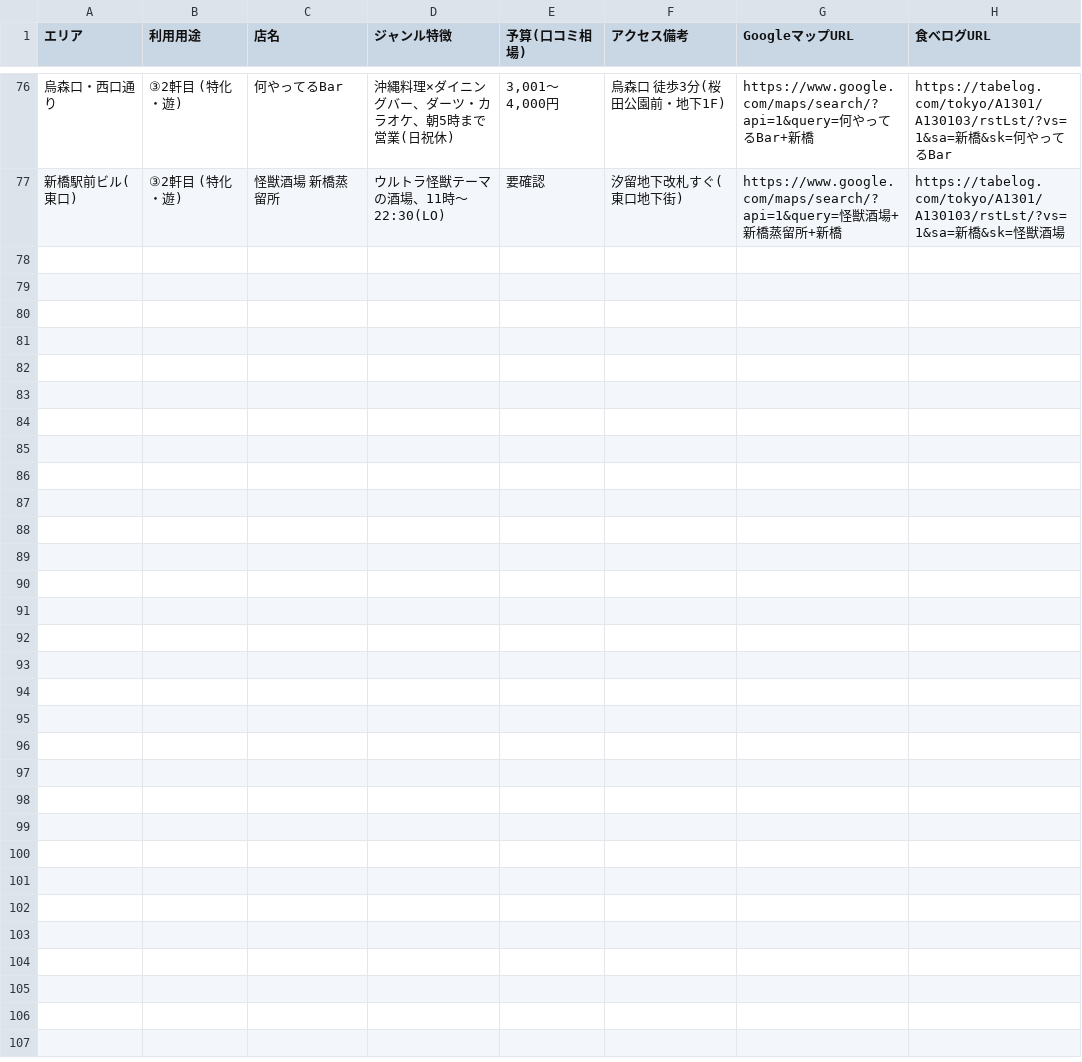
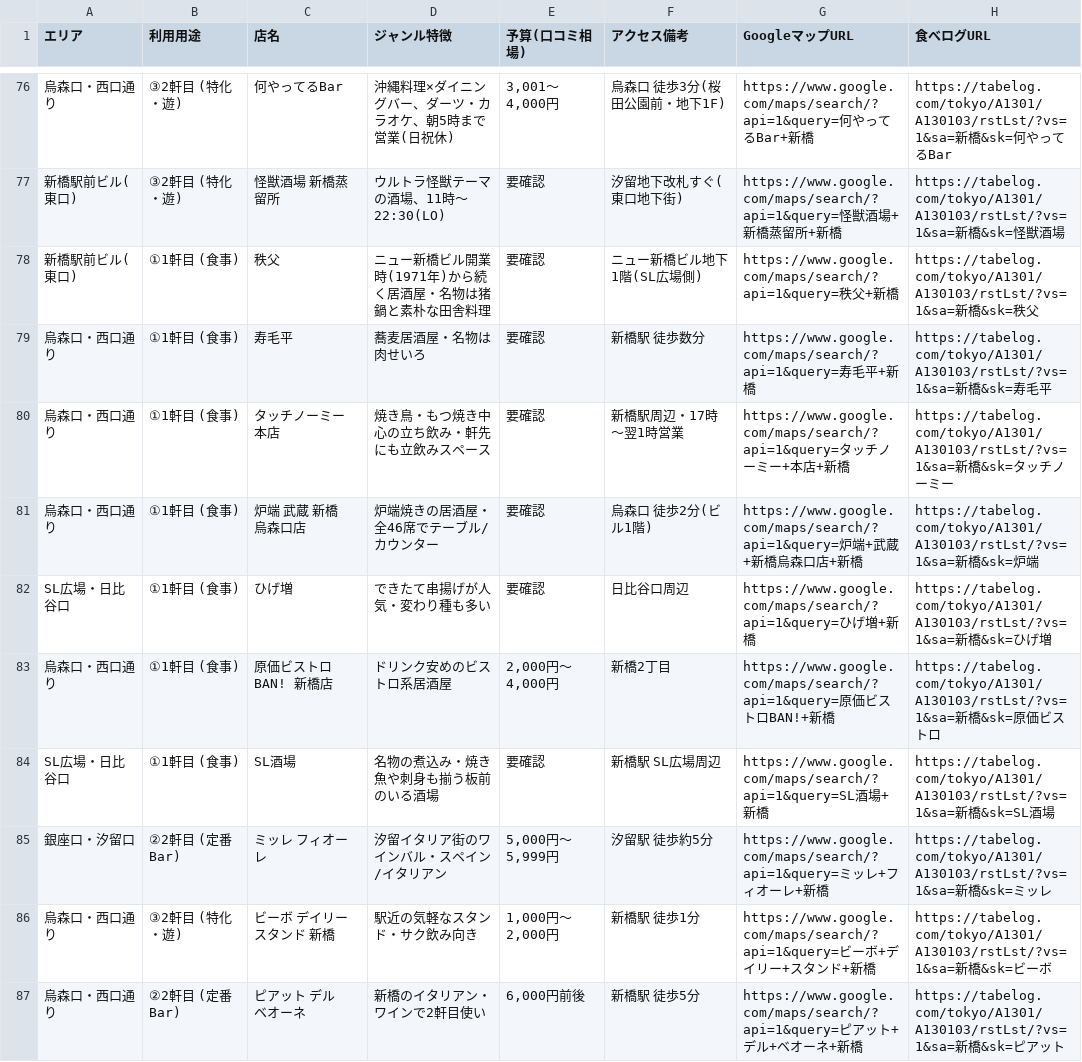
Before and after one commit to bamboo866-collab/shimbashi-list, a CSV file: 店舗リスト.csv, drawn as a sheet; only a part is shown, gaps mark what is left out; the diff names each change by its address in the sheet, - before the commit and + after, or states it on an @@ line.

```diff
--- a/店舗リスト.csv
+++ b/店舗リスト.csv
+row 78: 新橋駅前ビル(東口) | ①1軒目 (食事) | 秩父 | ニュー新橋ビル開業時(1971年)から続く居酒屋・名物は猪鍋と素朴な田舎料理 | 要確認 | ニュー新橋ビル地下1階(SL広場側) | https://www.google.com/maps/search/?api=1&query=秩父+新橋 | https://tabelog.com/tokyo/A1301/A130103/rstLst/?vs=1&sa=新橋&sk=秩父
+row 79: 烏森口・西口通り | ①1軒目 (食事) | 寿毛平 | 蕎麦居酒屋・名物は肉せいろ | 要確認 | 新橋駅 徒歩数分 | https://www.google.com/maps/search/?api=1&query=寿毛平+新橋 | https://tabelog.com/tokyo/A1301/A130103/rstLst/?vs=1&sa=新橋&sk=寿毛平
+row 80: 烏森口・西口通り | ①1軒目 (食事) | タッチノーミー 本店 | 焼き鳥・もつ焼き中心の立ち飲み・軒先にも立飲みスペース | 要確認 | 新橋駅周辺・17時〜翌1時営業 | https://www.google.com/maps/search/?api=1&query=タッチノーミー+本店+新橋 | https://tabelog.com/tokyo/A1301/A130103/rstLst/?vs=1&sa=新橋&sk=タッチノーミー
+row 81: 烏森口・西口通り | ①1軒目 (食事) | 炉端 武蔵 新橋烏森口店 | 炉端焼きの居酒屋・全46席でテーブル/カウンター | 要確認 | 烏森口 徒歩2分(ビル1階) | https://www.google.com/maps/search/?api=1&query=炉端+武蔵+新橋烏森口店+新橋 | https://tabelog.com/tokyo/A1301/A130103/rstLst/?vs=1&sa=新橋&sk=炉端
+row 82: SL広場・日比谷口 | ①1軒目 (食事) | ひげ増 | できたて串揚げが人気・変わり種も多い | 要確認 | 日比谷口周辺 | https://www.google.com/maps/search/?api=1&query=ひげ増+新橋 | https://tabelog.com/tokyo/A1301/A130103/rstLst/?vs=1&sa=新橋&sk=ひげ増
+row 83: 烏森口・西口通り | ①1軒目 (食事) | 原価ビストロBAN! 新橋店 | ドリンク安めのビストロ系居酒屋 | 2,000円〜4,000円 | 新橋2丁目 | https://www.google.com/maps/search/?api=1&query=原価ビストロBAN!+新橋 | https://tabelog.com/tokyo/A1301/A130103/rstLst/?vs=1&sa=新橋&sk=原価ビストロ
+row 84: SL広場・日比谷口 | ①1軒目 (食事) | SL酒場 | 名物の煮込み・焼き魚や刺身も揃う板前のいる酒場 | 要確認 | 新橋駅 SL広場周辺 | https://www.google.com/maps/search/?api=1&query=SL酒場+新橋 | https://tabelog.com/tokyo/A1301/A130103/rstLst/?vs=1&sa=新橋&sk=SL酒場
+row 85: 銀座口・汐留口 | ②2軒目 (定番Bar) | ミッレ フィオーレ | 汐留イタリア街のワインバル・スペイン/イタリアン | 5,000円〜5,999円 | 汐留駅 徒歩約5分 | https://www.google.com/maps/search/?api=1&query=ミッレ+フィオーレ+新橋 | https://tabelog.com/tokyo/A1301/A130103/rstLst/?vs=1&sa=新橋&sk=ミッレ
+row 86: 烏森口・西口通り | ③2軒目 (特化・遊) | ビーボ デイリー スタンド 新橋 | 駅近の気軽なスタンド・サク飲み向き | 1,000円〜2,000円 | 新橋駅 徒歩1分 | https://www.google.com/maps/search/?api=1&query=ビーボ+デイリー+スタンド+新橋 | https://tabelog.com/tokyo/A1301/A130103/rstLst/?vs=1&sa=新橋&sk=ビーボ
+row 87: 烏森口・西口通り | ②2軒目 (定番Bar) | ピアット デル ベオーネ | 新橋のイタリアン・ワインで2軒目使い | 6,000円前後 | 新橋駅 徒歩5分 | https://www.google.com/maps/search/?api=1&query=ピアット+デル+ベオーネ+新橋 | https://tabelog.com/tokyo/A1301/A130103/rstLst/?vs=1&sa=新橋&sk=ピアット
```
